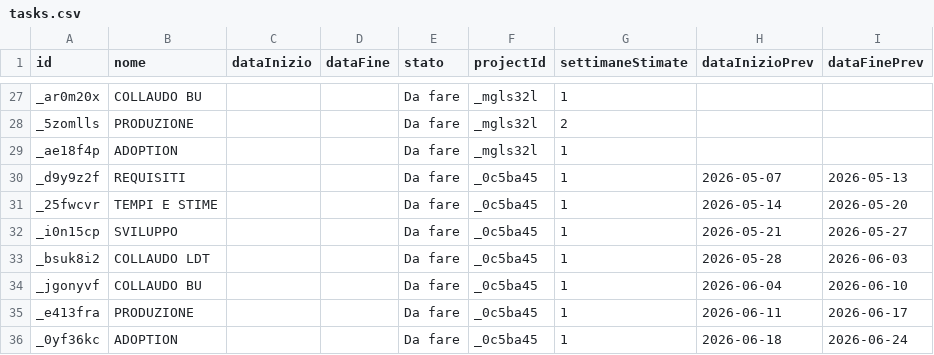
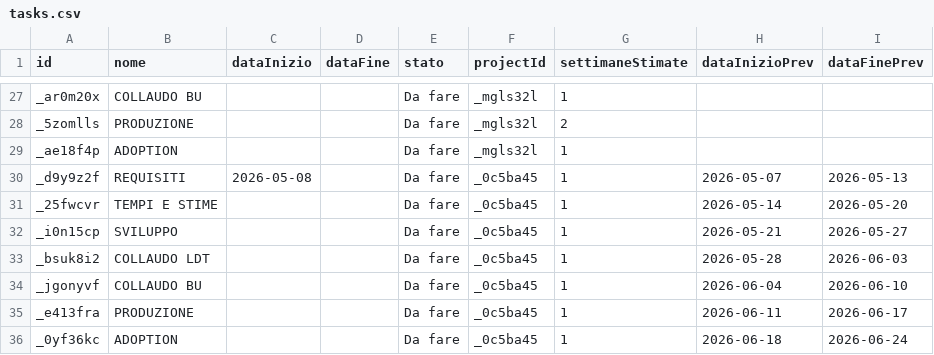
Before and after one commit to lodomenicobufi/luo-portfolio-access, a CSV file: data/tasks.csv, drawn as a sheet; only a part is shown, gaps mark what is left out.

Commit message:
Update task REQUISITI

```diff
--- a/data/tasks.csv
+++ b/data/tasks.csv
@@ -29,3 +29,3 @@ _5zomlls,PRODUZIONE,,,Da fare,_mgls32l,2,,
 _ae18f4p,ADOPTION,,,Da fare,_mgls32l,1,,
-_d9y9z2f,REQUISITI,,,Da fare,_0c5ba45,1,2026-05-07,2026-05-13
+_d9y9z2f,REQUISITI,2026-05-08,,Da fare,_0c5ba45,1,2026-05-07,2026-05-13
 _25fwcvr,TEMPI E STIME,,,Da fare,_0c5ba45,1,2026-05-14,2026-05-20
```
